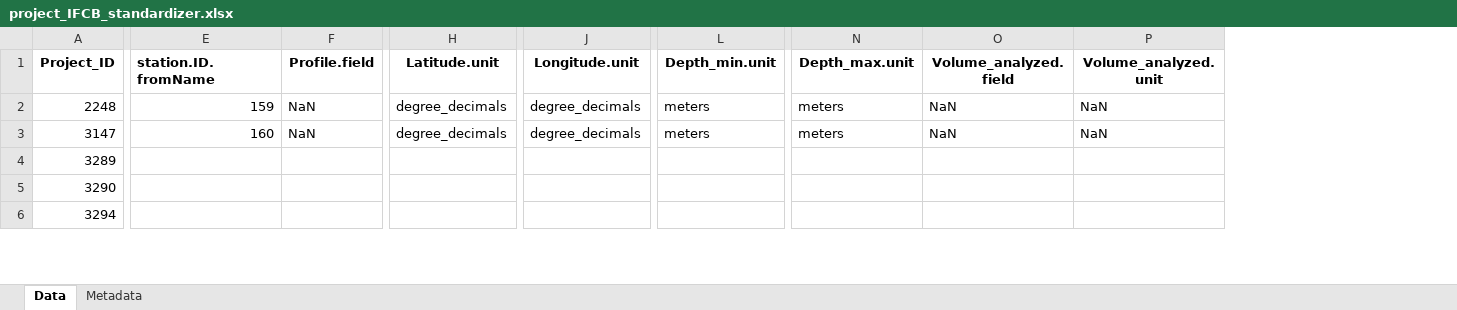
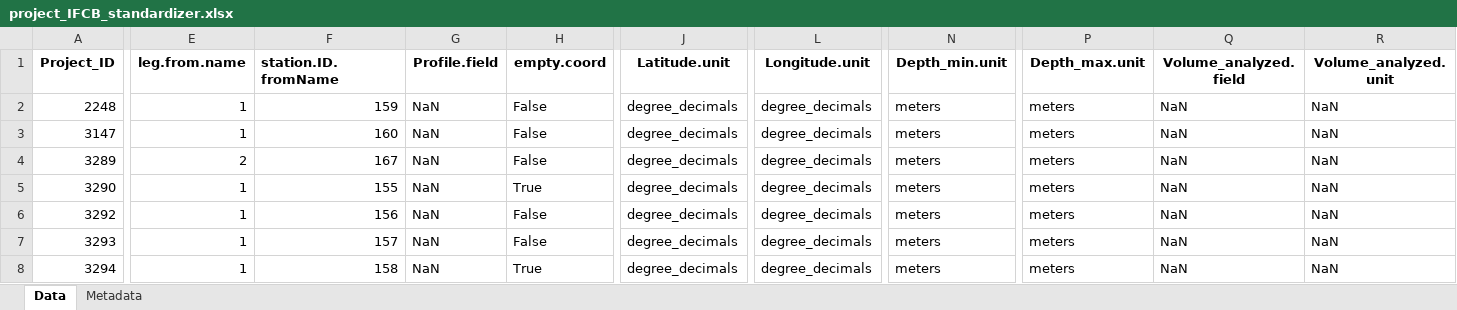
Before and after one commit to jessluo/PSSdb, an Excel workbook: raw/project_IFCB_standardizer.xlsx, sheet Data, drawn as a sheet; only a part is shown, gaps mark what is left out; values as stored, in another font and other column widths than the file's, no borders; addresses are those after the commit; rows hold the shown columns only; the diff covers the shown part only; the diff names each change by its address in the sheet, - before the commit and + after, or states it on an @@ line.

Commit message:
completed and added info on station number, leg number and empty coordinate fields

```diff
--- a/raw/project_IFCB_standardizer.xlsx (sheet Data)
+++ b/raw/project_IFCB_standardizer.xlsx (sheet Data)
+column E (leg.from.name), rows 2-5: 1 | 1 | 2 | 1; row 8: 1
+column H (empty.coord), rows 2-5: False | False | False | True; row 8: True
-F4 (station.ID.fromName): (empty)
+F4 (station.ID.fromName): 167
-G4:G5 (Profile.field): (empty)
+G4:G5 (Profile.field): NaN
-J4:J5 (Latitude.unit): (empty)
+J4:J5 (Latitude.unit): degree_decimals
-L4:L5 (Longitude.unit): (empty)
+L4:L5 (Longitude.unit): degree_decimals
-N4:N5 (Depth_min.unit): (empty)
+N4:N5 (Depth_min.unit): meters
-P4:P5 (Depth_max.unit): (empty)
+P4:P5 (Depth_max.unit): meters
-Q4:Q5 (Volume_analyzed.field): (empty)
+Q4:Q5 (Volume_analyzed.field): NaN
-R4:R5 (Volume_analyzed.unit): (empty)
+R4:R5 (Volume_analyzed.unit): NaN
-F5 (station.ID.fromName): (empty)
+F5 (station.ID.fromName): 155
+row 6: 3292 | 1 | 156 | NaN | False | degree_decimals | degree_decimals | meters | meters | NaN | NaN
+row 7: 3293 | 1 | 157 | NaN | False | degree_decimals | degree_decimals | meters | meters | NaN | NaN
-F8 (station.ID.fromName): (empty)
+F8 (station.ID.fromName): 158
-G8 (Profile.field): (empty)
+G8 (Profile.field): NaN
-J8 (Latitude.unit): (empty)
+J8 (Latitude.unit): degree_decimals
-L8 (Longitude.unit): (empty)
+L8 (Longitude.unit): degree_decimals
-N8 (Depth_min.unit): (empty)
+N8 (Depth_min.unit): meters
-P8 (Depth_max.unit): (empty)
+P8 (Depth_max.unit): meters
-Q8 (Volume_analyzed.field): (empty)
+Q8 (Volume_analyzed.field): NaN
-R8 (Volume_analyzed.unit): (empty)
+R8 (Volume_analyzed.unit): NaN
```
Also changed, not shown: 513 edited cells elsewhere in this sheet, sheet Metadata.
